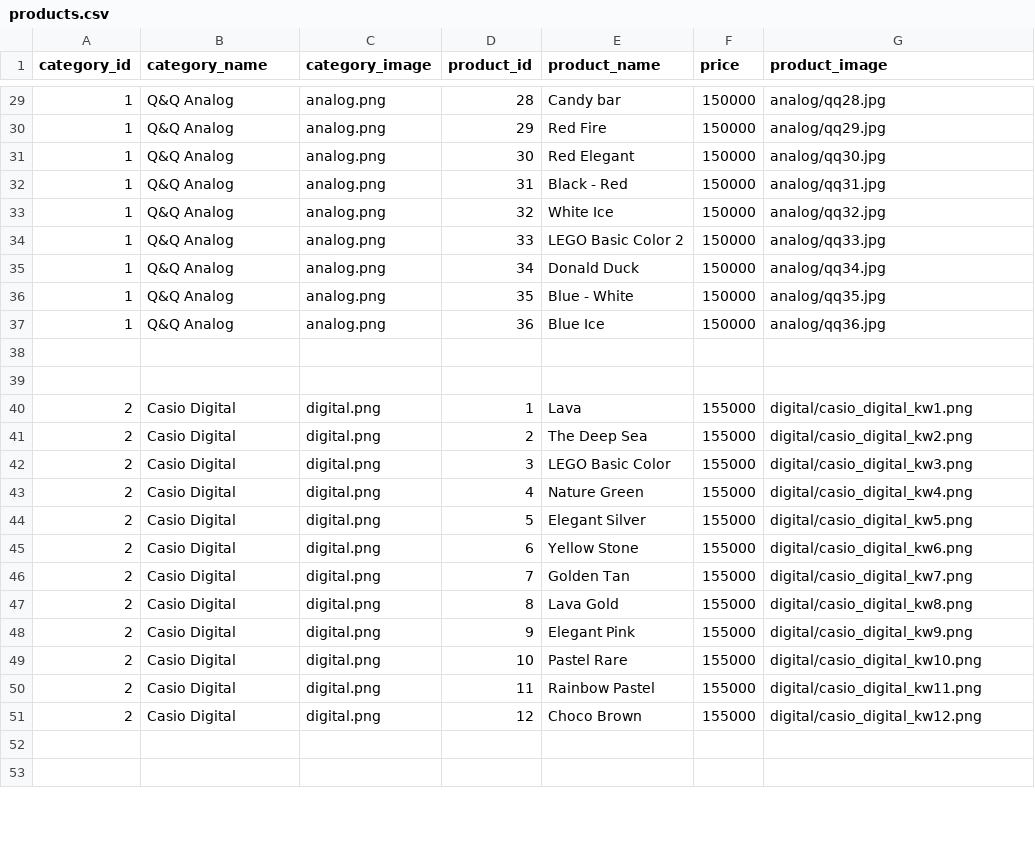
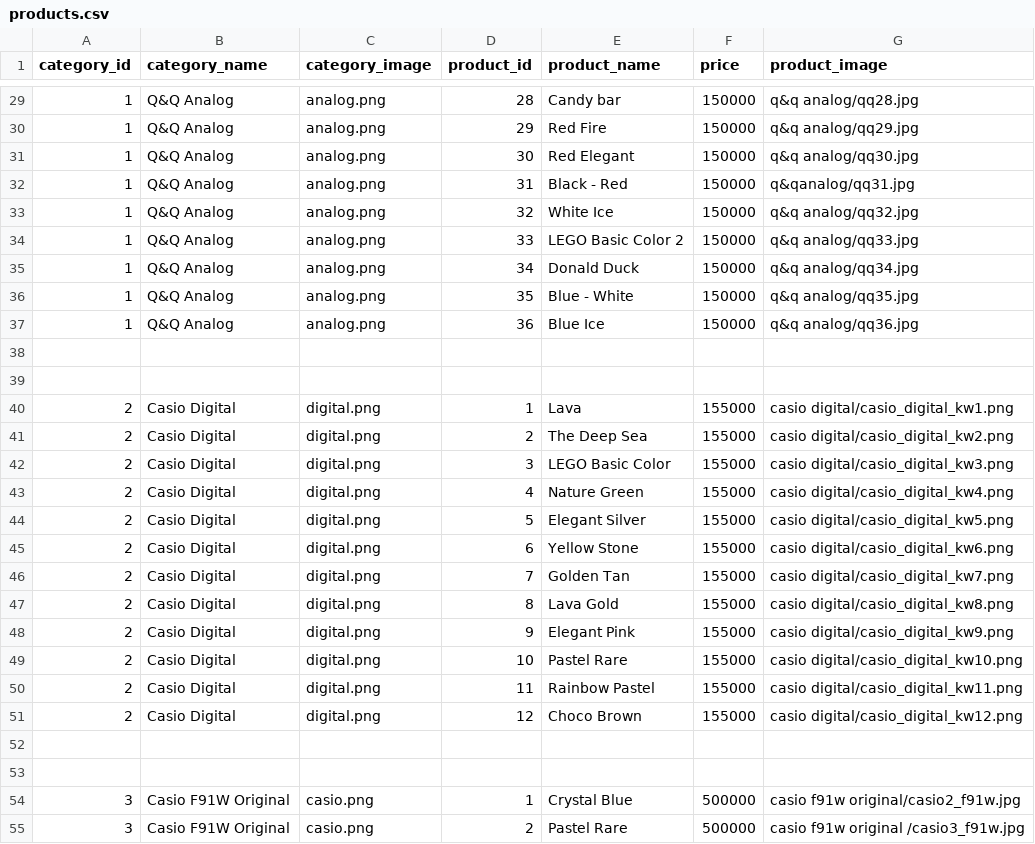
Before and after one commit to firsandi05/online_shop, a CSV file: data/products.csv, drawn as a sheet; only a part is shown, gaps mark what is left out; the diff covers the shown part only.

```diff
--- a/data/products.csv
+++ b/data/products.csv
@@ -29,25 +29,27 @@ category_id,category_name,category_image,product_id,product_name,price,product_i
-1,Q&Q Analog,analog.png,28,Candy bar,150000,analog/qq28.jpg
-1,Q&Q Analog,analog.png,29,Red Fire,150000,analog/qq29.jpg
-1,Q&Q Analog,analog.png,30,Red Elegant,150000,analog/qq30.jpg
-1,Q&Q Analog,analog.png,31,Black - Red,150000,analog/qq31.jpg
-1,Q&Q Analog,analog.png,32,White Ice,150000,analog/qq32.jpg
-1,Q&Q Analog,analog.png,33,LEGO Basic Color 2,150000,analog/qq33.jpg
-1,Q&Q Analog,analog.png,34,Donald Duck,150000,analog/qq34.jpg
-1,Q&Q Analog,analog.png,35,Blue - White,150000,analog/qq35.jpg
-1,Q&Q Analog,analog.png,36,Blue Ice,150000,analog/qq36.jpg
+1,Q&Q Analog,analog.png,28,Candy bar,150000,q&q analog/qq28.jpg
+1,Q&Q Analog,analog.png,29,Red Fire,150000,q&q analog/qq29.jpg
+1,Q&Q Analog,analog.png,30,Red Elegant,150000,q&q analog/qq30.jpg
+1,Q&Q Analog,analog.png,31,Black - Red,150000,q&qanalog/qq31.jpg
+1,Q&Q Analog,analog.png,32,White Ice,150000,q&q analog/qq32.jpg
+1,Q&Q Analog,analog.png,33,LEGO Basic Color 2,150000,q&q analog/qq33.jpg
+1,Q&Q Analog,analog.png,34,Donald Duck,150000,q&q analog/qq34.jpg
+1,Q&Q Analog,analog.png,35,Blue - White,150000,q&q analog/qq35.jpg
+1,Q&Q Analog,analog.png,36,Blue Ice,150000,q&q analog/qq36.jpg
 ,,,,,,
 ,,,,,,
-2,Casio Digital,digital.png,1,Lava,155000,digital/casio_digital_kw1.png
-2,Casio Digital,digital.png,2,The Deep Sea,155000,digital/casio_digital_kw2.png
-2,Casio Digital,digital.png,3,LEGO Basic Color,155000,digital/casio_digital_kw3.png
-2,Casio Digital,digital.png,4,Nature Green,155000,digital/casio_digital_kw4.png
-2,Casio Digital,digital.png,5,Elegant Silver,155000,digital/casio_digital_kw5.png
-2,Casio Digital,digital.png,6,Yellow Stone,155000,digital/casio_digital_kw6.png
-2,Casio Digital,digital.png,7,Golden Tan,155000,digital/casio_digital_kw7.png
-2,Casio Digital,digital.png,8,Lava Gold,155000,digital/casio_digital_kw8.png
-2,Casio Digital,digital.png,9,Elegant Pink,155000,digital/casio_digital_kw9.png
-2,Casio Digital,digital.png,10,Pastel Rare,155000,digital/casio_digital_kw10.png
-2,Casio Digital,digital.png,11,Rainbow Pastel,155000,digital/casio_digital_kw11.png
-2,Casio Digital,digital.png,12,Choco Brown,155000,digital/casio_digital_kw12.png
+2,Casio Digital,digital.png,1,Lava,155000,casio digital/casio_digital_kw1.png
+2,Casio Digital,digital.png,2,The Deep Sea,155000,casio digital/casio_digital_kw2.png
+2,Casio Digital,digital.png,3,LEGO Basic Color,155000,casio digital/casio_digital_kw3.png
+2,Casio Digital,digital.png,4,Nature Green,155000,casio digital/casio_digital_kw4.png
+2,Casio Digital,digital.png,5,Elegant Silver,155000,casio digital/casio_digital_kw5.png
+2,Casio Digital,digital.png,6,Yellow Stone,155000,casio digital/casio_digital_kw6.png
+2,Casio Digital,digital.png,7,Golden Tan,155000,casio digital/casio_digital_kw7.png
+2,Casio Digital,digital.png,8,Lava Gold,155000,casio digital/casio_digital_kw8.png
+2,Casio Digital,digital.png,9,Elegant Pink,155000,casio digital/casio_digital_kw9.png
+2,Casio Digital,digital.png,10,Pastel Rare,155000,casio digital/casio_digital_kw10.png
+2,Casio Digital,digital.png,11,Rainbow Pastel,155000,casio digital/casio_digital_kw11.png
+2,Casio Digital,digital.png,12,Choco Brown,155000,casio digital/casio_digital_kw12.png
 ,,,,,,
 ,,,,,,
+3,Casio F91W Original,casio.png,1,Crystal Blue,500000,casio f91w original/casio2_f91w.jpg
+3,Casio F91W Original,casio.png,2,Pastel Rare,500000,casio f91w original /casio3_f91w.jpg
```
Also changed, not shown: 6 added rows and 108 edited cells elsewhere in this file.
